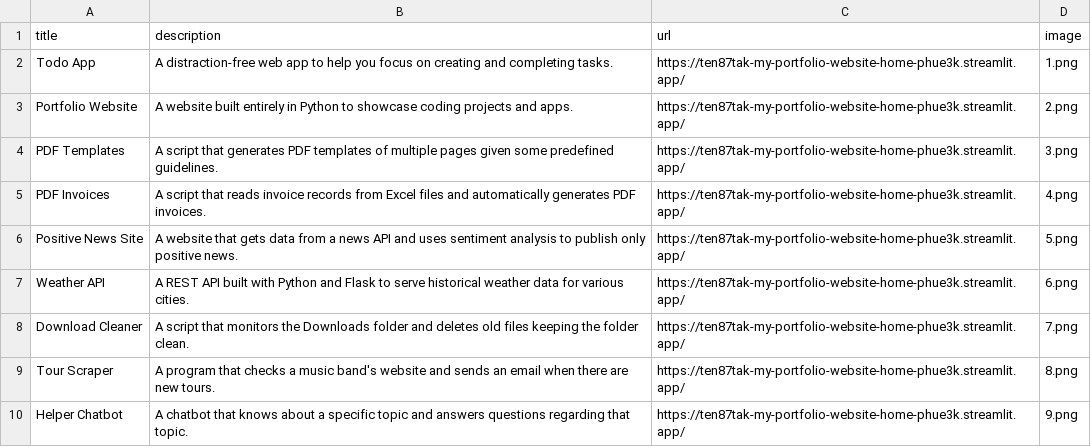
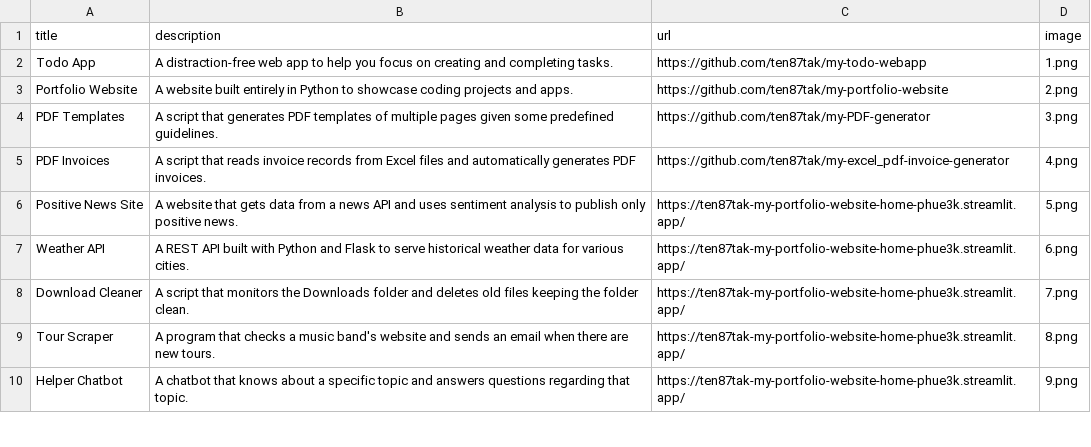
Before and after one commit to ten87tak/my-portfolio-website, a CSV file: data.csv, drawn as a sheet; only a part is shown.

Commit message:
Updated the csv file.

```diff
--- a/data.csv
+++ b/data.csv
@@ -1,6 +1,6 @@
 title;description;url;image
-Todo App;A distraction-free web app to help you focus on creating and completing tasks.;https://ten87tak-my-portfolio-website-home-phue3k.streamlit.app/;1.png
-Portfolio Website;A website built entirely in Python to showcase coding projects and apps.;https://ten87tak-my-portfolio-website-home-phue3k.streamlit.app/;2.png
-PDF Templates;A script that generates PDF templates of multiple pages given some predefined guidelines.;https://ten87tak-my-portfolio-website-home-phue3k.streamlit.app/;3.png
-PDF Invoices;A script that reads invoice records from Excel files and automatically generates PDF invoices.;https://ten87tak-my-portfolio-website-home-phue3k.streamlit.app/;4.png
+Todo App;A distraction-free web app to help you focus on creating and completing tasks.;https://github.com/ten87tak/my-todo-webapp;1.png
+Portfolio Website;A website built entirely in Python to showcase coding projects and apps.;https://github.com/ten87tak/my-portfolio-website;2.png
+PDF Templates;A script that generates PDF templates of multiple pages given some predefined guidelines.;https://github.com/ten87tak/my-PDF-generator;3.png
+PDF Invoices;A script that reads invoice records from Excel files and automatically generates PDF invoices.;https://github.com/ten87tak/my-excel_pdf-invoice-generator;4.png
 Positive News Site;A website that gets data from a news API and uses sentiment analysis to publish only positive news.;https://ten87tak-my-portfolio-website-home-phue3k.streamlit.app/;5.png
```
